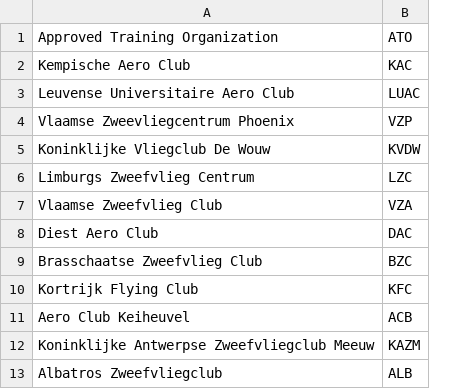
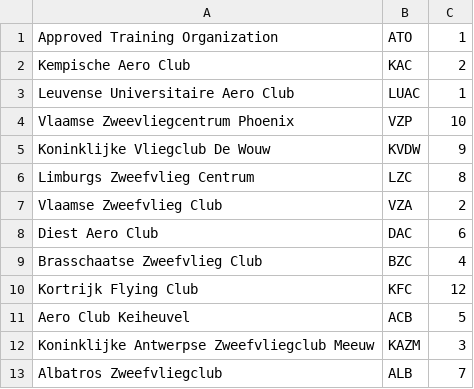
Before and after one commit to jefke-glider/gliding, a CSV file: ato/db/clubs.csv, drawn as a sheet; the diff names each change by its address in the sheet, - before the commit and + after, or states it on an @@ line.

Commit message:
modifs to initial database data create all necesary users (utilities/create_ato_users) but this is called in the last migrations file (0044)

```diff
--- a/ato/db/clubs.csv
+++ b/ato/db/clubs.csv
+column C, rows 1-13: 1 | 2 | 1 | 10 | 9 | 8 | 2 | 6 | 4 | 12 | 5 | 3 | 7
```
Also changed, not shown: 4 other files.
